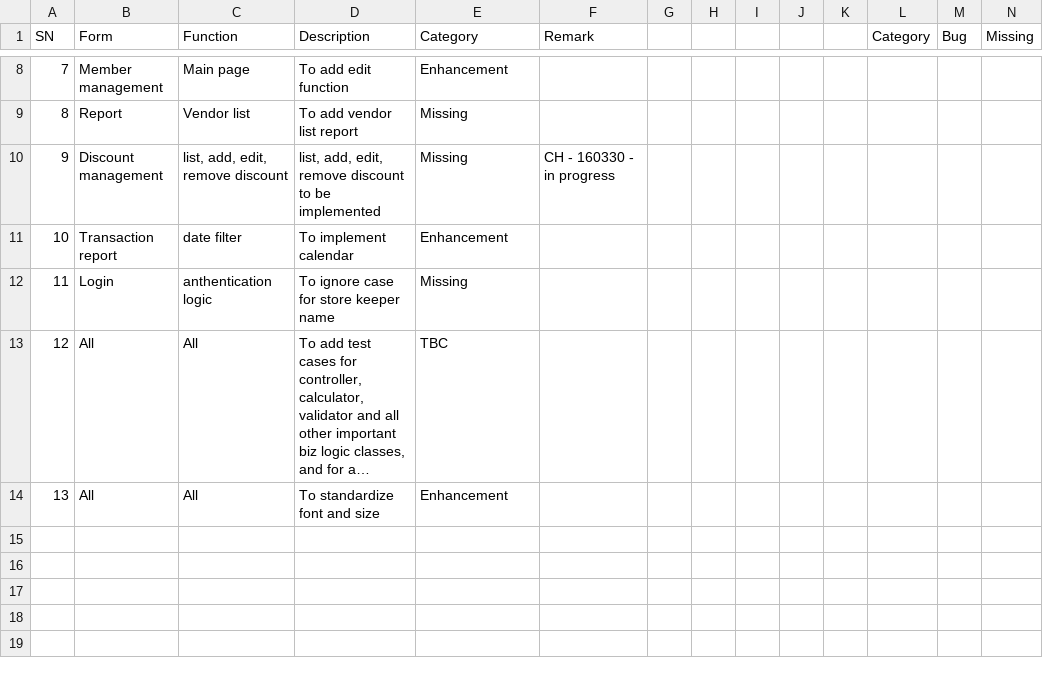
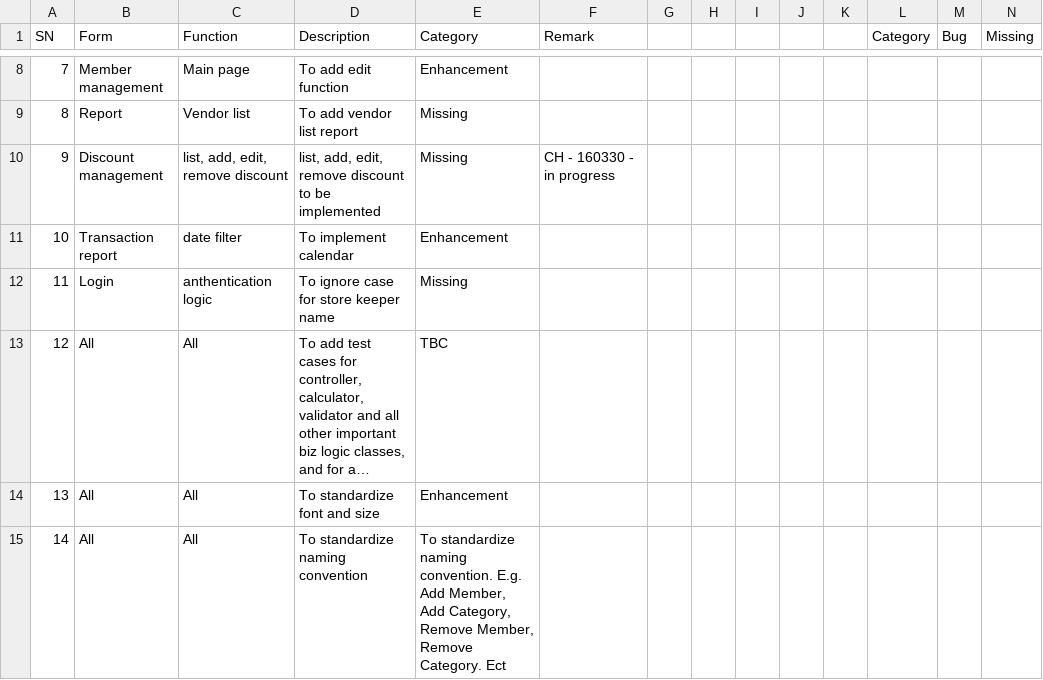
Before and after one commit to RonnSanji/USSA_SOLUTION_TEAM4, a CSV file: Project/Issue List.csv, drawn as a sheet; only a part is shown, gaps mark what is left out; long unchanged cells end in …; rows hold the shown columns only; the diff names each change by its address in the sheet, - before the commit and + after, or states it on an @@ line.

Commit message:
1. updated Issue List

```diff
--- a/Project/Issue List.csv
+++ b/Project/Issue List.csv
+row 15: 14 | All | All | To standardize naming convention | To standardize naming convention. E.g. Add Member, Add Category, Remove Member, Remove Category. Ect
```
